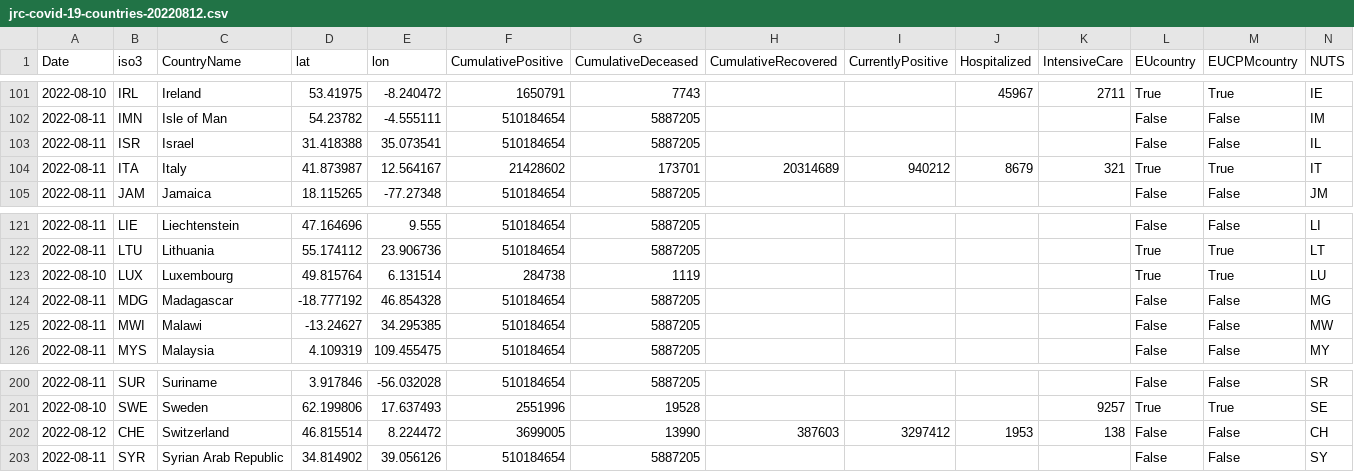
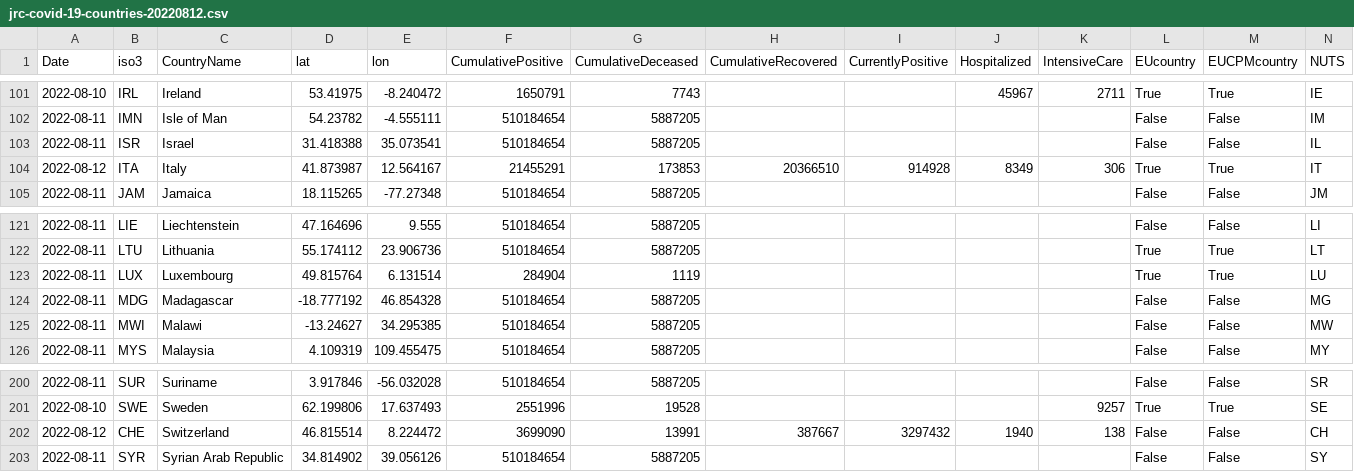
Before and after one commit to romyhansum/COVID-19, a CSV file: data-by-country/jrc-covid-19-countries-20220812.csv, drawn as a sheet; only a part is shown, gaps mark what is left out.

```diff
--- a/data-by-country/jrc-covid-19-countries-20220812.csv
+++ b/data-by-country/jrc-covid-19-countries-20220812.csv
@@ -103,3 +103,3 @@ Date,iso3,CountryName,lat,lon,CumulativePositive,CumulativeDeceased,CumulativeRe
 2022-08-11,ISR,Israel,31.418388,35.073541,510184654,5887205,,,,,False,False,IL
-2022-08-11,ITA,Italy,41.873987,12.564167,21428602,173701,20314689,940212,8679,321,True,True,IT
+2022-08-12,ITA,Italy,41.873987,12.564167,21455291,173853,20366510,914928,8349,306,True,True,IT
 2022-08-11,JAM,Jamaica,18.115265,-77.27348,510184654,5887205,,,,,False,False,JM
@@ -122,3 +122,3 @@ Date,iso3,CountryName,lat,lon,CumulativePositive,CumulativeDeceased,CumulativeRe
 2022-08-11,LTU,Lithuania,55.174112,23.906736,510184654,5887205,,,,,True,True,LT
-2022-08-10,LUX,Luxembourg,49.815764,6.131514,284738,1119,,,,,True,True,LU
+2022-08-11,LUX,Luxembourg,49.815764,6.131514,284904,1119,,,,,True,True,LU
 2022-08-11,MDG,Madagascar,-18.777192,46.854328,510184654,5887205,,,,,False,False,MG
@@ -201,3 +201,3 @@ Date,iso3,CountryName,lat,lon,CumulativePositive,CumulativeDeceased,CumulativeRe
 2022-08-10,SWE,Sweden,62.199806,17.637493,2551996,19528,,,,9257,True,True,SE
-2022-08-12,CHE,Switzerland,46.815514,8.224472,3699005,13990,387603,3297412,1953,138,False,False,CH
+2022-08-12,CHE,Switzerland,46.815514,8.224472,3699090,13991,387667,3297432,1940,138,False,False,CH
 2022-08-11,SYR,Syrian Arab Republic,34.814902,39.056126,510184654,5887205,,,,,False,False,SY
```
Also changed, not shown: data-by-country/jrc-covid-19-countries-latest.csv, data-of-world/jrc-covid-19-world-latest.csv, 5 other files.
